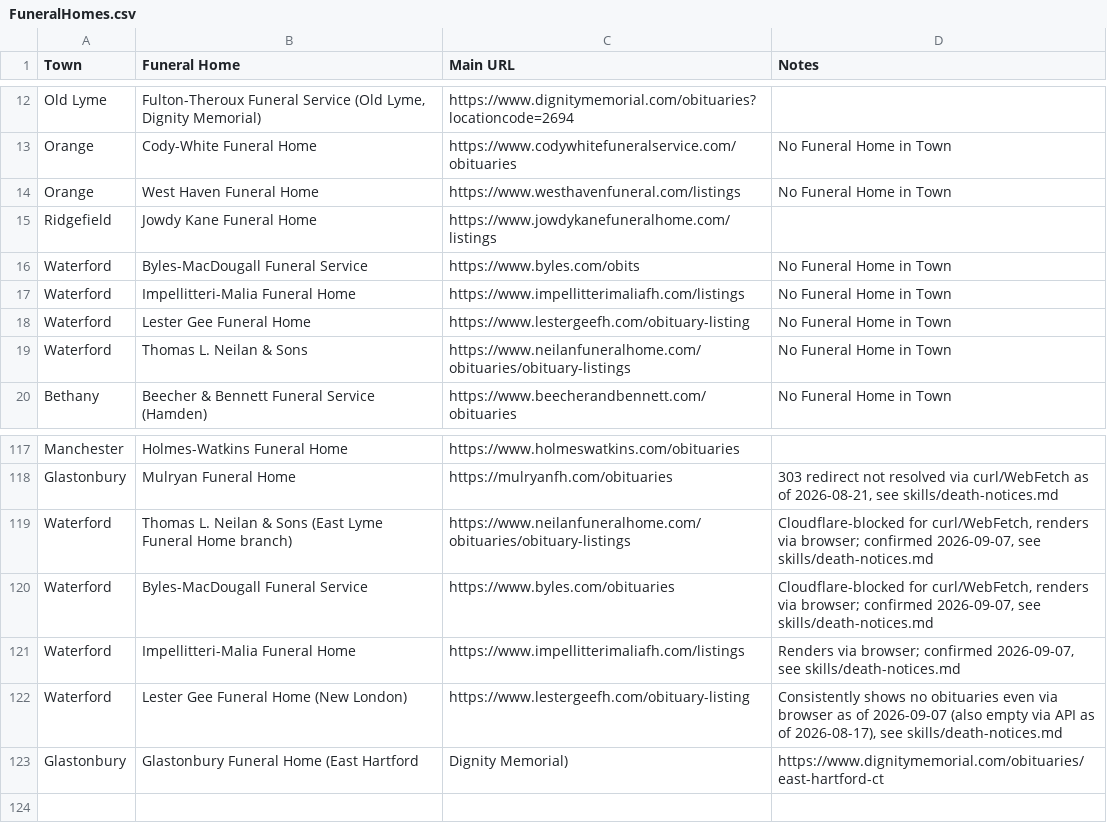
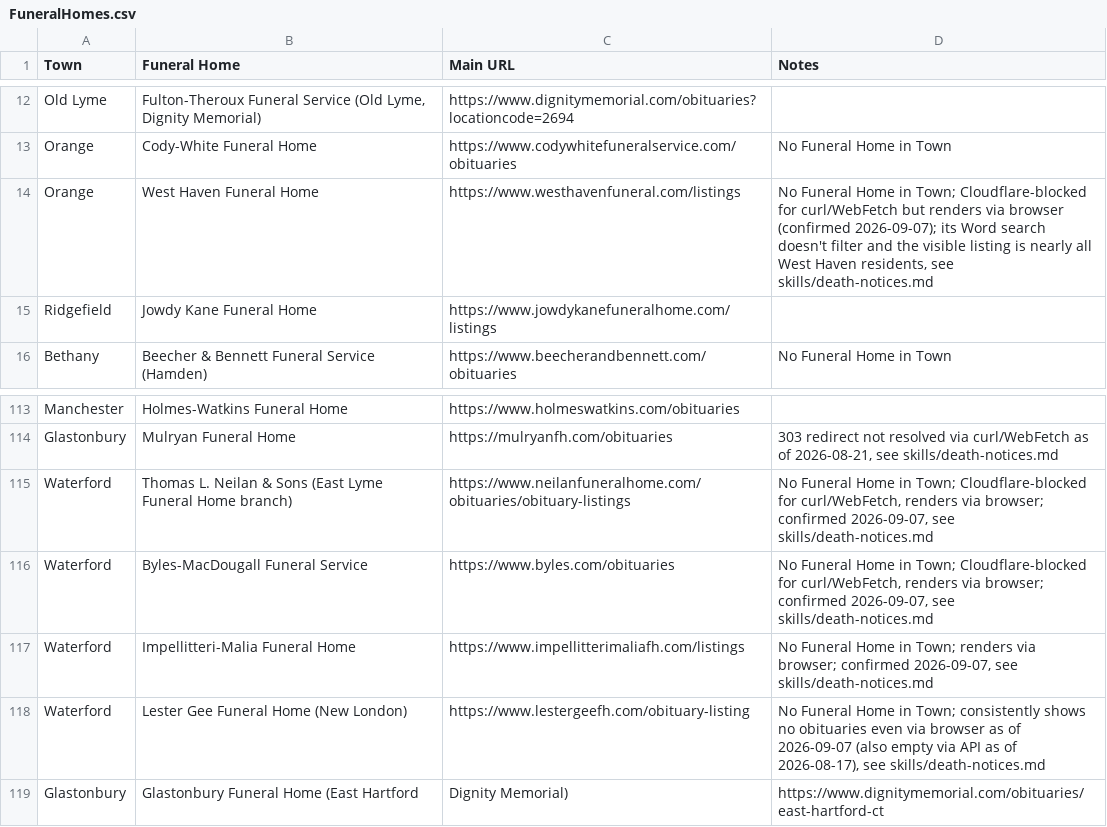
Before and after one commit to ElectricRoseStudio/AI-Journo-mooc-starter-kit, a CSV file: FuneralHomes.csv, drawn as a sheet; only a part is shown, gaps mark what is left out.

```diff
--- a/FuneralHomes.csv
+++ b/FuneralHomes.csv
@@ -13,8 +13,4 @@ Old Lyme,"Fulton-Theroux Funeral Service (Old Lyme, Dignity Memorial) ",https://
 Orange,Cody-White Funeral Home,https://www.codywhitefuneralservice.com/obituaries,No Funeral Home in Town
-Orange,West Haven Funeral Home,https://www.westhavenfuneral.com/listings,No Funeral Home in Town
+Orange,West Haven Funeral Home,https://www.westhavenfuneral.com/listings,"No Funeral Home in Town; Cloudflare-blocked for curl/WebFetch but renders via browser (confirmed 2026-09-07); its Word search doesn't filter and the visible listing is nearly all West Haven residents, see skills/death-notices.md"
 Ridgefield,Jowdy Kane Funeral Home,https://www.jowdykanefuneralhome.com/listings,
-Waterford ,Byles-MacDougall Funeral Service , https://www.byles.com/obits,No Funeral Home in Town
-Waterford ,Impellitteri-Malia Funeral Home ,https://www.impellitterimaliafh.com/listings,No Funeral Home in Town
-Waterford ,Lester Gee Funeral Home,https://www.lestergeefh.com/obituary-listing,No Funeral Home in Town
-Waterford ,Thomas L. Neilan & Sons,https://www.neilanfuneralhome.com/obituaries/obituary-listings,No Funeral Home in Town
 Bethany,Beecher & Bennett Funeral Service (Hamden),https://www.beecherandbennett.com/obituaries,No Funeral Home in Town
@@ -118,6 +114,6 @@ Manchester,Holmes-Watkins Funeral Home,https://www.holmeswatkins.com/obituaries,
 Glastonbury,Mulryan Funeral Home,https://mulryanfh.com/obituaries,"303 redirect not resolved via curl/WebFetch as of 2026-08-21, see skills/death-notices.md"
-Waterford,Thomas L. Neilan & Sons (East Lyme Funeral Home branch),https://www.neilanfuneralhome.com/obituaries/obituary-listings,"Cloudflare-blocked for curl/WebFetch, renders via browser; confirmed 2026-09-07, see skills/death-notices.md"
-Waterford,Byles-MacDougall Funeral Service,https://www.byles.com/obituaries,"Cloudflare-blocked for curl/WebFetch, renders via browser; confirmed 2026-09-07, see skills/death-notices.md"
-Waterford,Impellitteri-Malia Funeral Home,https://www.impellitterimaliafh.com/listings,"Renders via browser; confirmed 2026-09-07, see skills/death-notices.md"
-Waterford,Lester Gee Funeral Home (New London),https://www.lestergeefh.com/obituary-listing,"Consistently shows no obituaries even via browser as of 2026-09-07 (also empty via API as of 2026-08-17), see skills/death-notices.md"
+Waterford,Thomas L. Neilan & Sons (East Lyme Funeral Home branch),https://www.neilanfuneralhome.com/obituaries/obituary-listings,"No Funeral Home in Town; Cloudflare-blocked for curl/WebFetch, renders via browser; confirmed 2026-09-07, see skills/death-notices.md"
+Waterford,Byles-MacDougall Funeral Service,https://www.byles.com/obituaries,"No Funeral Home in Town; Cloudflare-blocked for curl/WebFetch, renders via browser; confirmed 2026-09-07, see skills/death-notices.md"
+Waterford,Impellitteri-Malia Funeral Home,https://www.impellitterimaliafh.com/listings,"No Funeral Home in Town; renders via browser; confirmed 2026-09-07, see skills/death-notices.md"
+Waterford,Lester Gee Funeral Home (New London),https://www.lestergeefh.com/obituary-listing,"No Funeral Home in Town; consistently shows no obituaries even via browser as of 2026-09-07 (also empty via API as of 2026-08-17), see skills/death-notices.md"
 Glastonbury,Glastonbury Funeral Home (East Hartford, Dignity Memorial),https://www.dignitymemorial.com/obituaries/east-hartford-ct,
```
Also changed, not shown: 1 other file.
